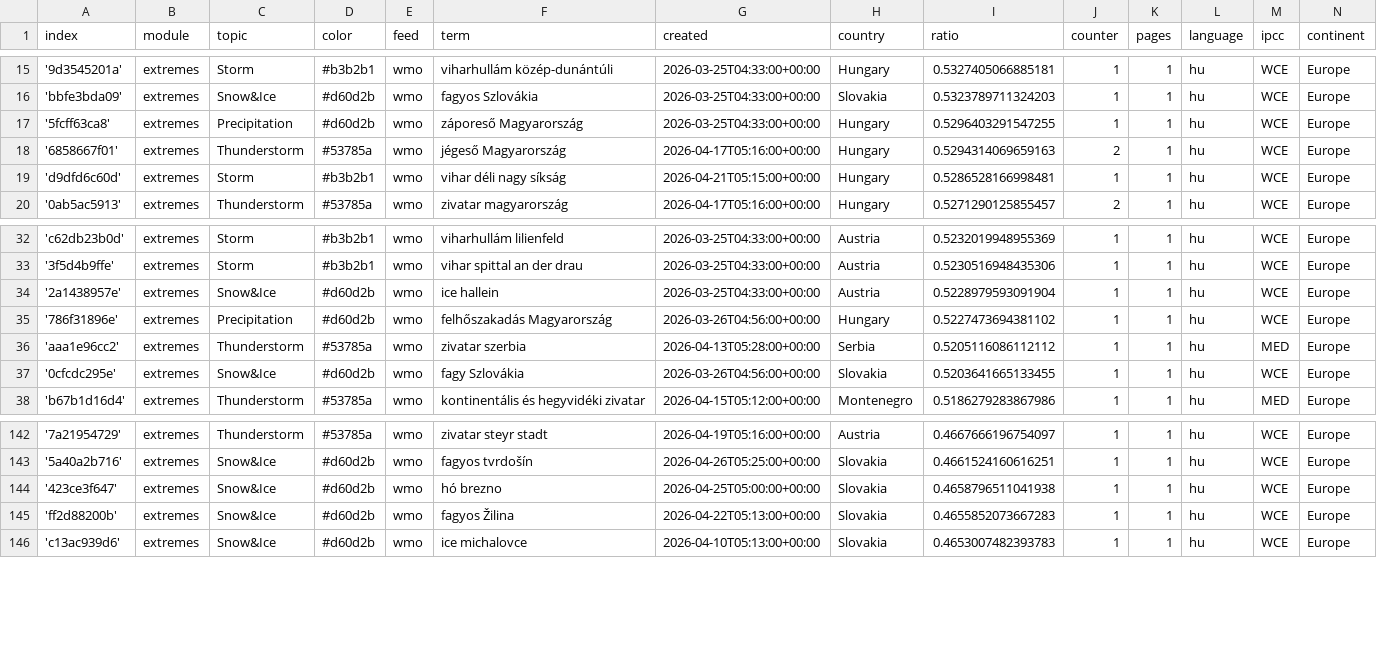
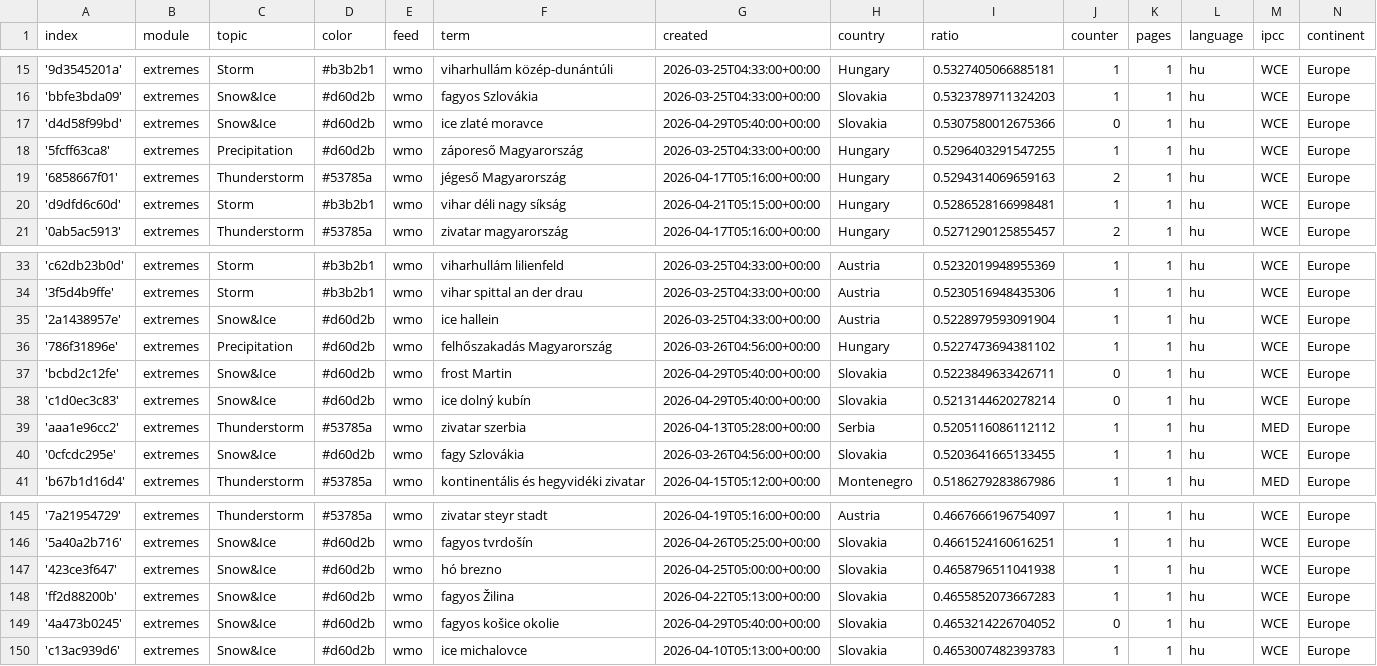
Before and after one commit to jens-news/hungarianExtremes, a CSV file: terms.csv, drawn as a sheet; only a part is shown, gaps mark what is left out; the diff names each change by its address in the sheet, - before the commit and + after, or states it on an @@ line.

Commit message:
Commit from GitHub Actions (import:0.0)

```diff
--- a/terms.csv
+++ b/terms.csv
+row 17: 'd4d58f99bd' | extremes | Snow&Ice | #d60d2b | wmo | ice zlaté moravce | 2026-04-29T05:40:00+00:00 | Slovakia | 0.5307580012675366 | 0 | 1 | hu | WCE | Europe
+row 37: 'bcbd2c12fe' | extremes | Snow&Ice | #d60d2b | wmo | frost Martin | 2026-04-29T05:40:00+00:00 | Slovakia | 0.5223849633426711 | 0 | 1 | hu | WCE | Europe
+row 38: 'c1d0ec3c83' | extremes | Snow&Ice | #d60d2b | wmo | ice dolný kubín | 2026-04-29T05:40:00+00:00 | Slovakia | 0.5213144620278214 | 0 | 1 | hu | WCE | Europe
+row 149: '4a473b0245' | extremes | Snow&Ice | #d60d2b | wmo | fagyos košice okolie | 2026-04-29T05:40:00+00:00 | Slovakia | 0.4653214226704052 | 0 | 1 | hu | WCE | Europe
```
